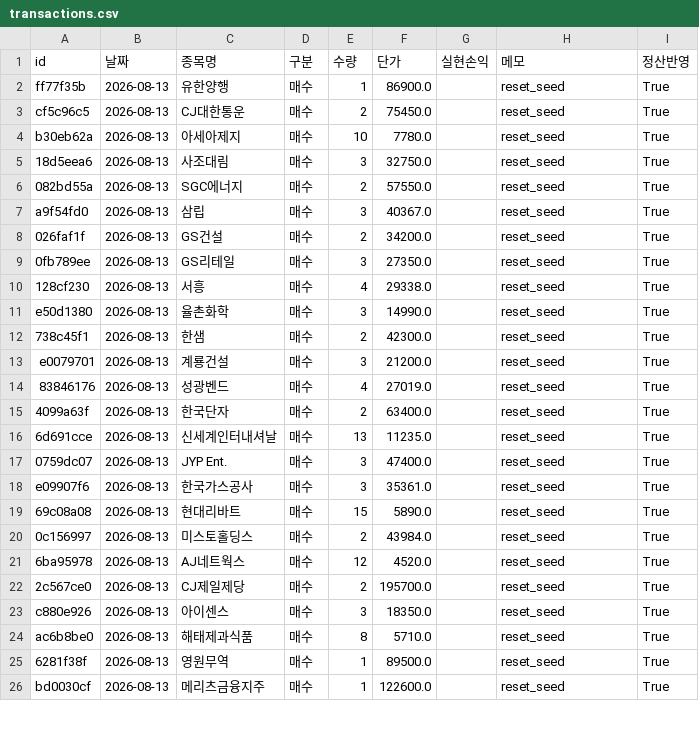
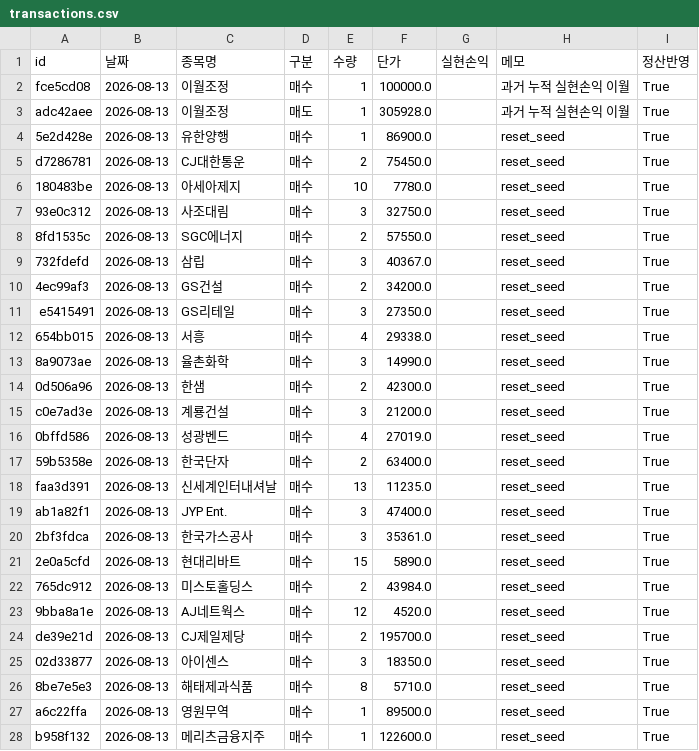
Before and after one commit to frel7022-png/files1-test, a CSV file: transactions.csv, drawn as a sheet; only a part is shown; the diff covers the shown part only.

```diff
--- a/transactions.csv
+++ b/transactions.csv
@@ -1,26 +1,28 @@
 id,날짜,종목명,구분,수량,단가,실현손익,메모,정산반영
-ff77f35b,2026-08-13,유한양행,매수,1,86900.0,,reset_seed,True
-cf5c96c5,2026-08-13,CJ대한통운,매수,2,75450.0,,reset_seed,True
-b30eb62a,2026-08-13,아세아제지,매수,10,7780.0,,reset_seed,True
-18d5eea6,2026-08-13,사조대림,매수,3,32750.0,,reset_seed,True
-082bd55a,2026-08-13,SGC에너지,매수,2,57550.0,,reset_seed,True
-a9f54fd0,2026-08-13,삼립,매수,3,40367.0,,reset_seed,True
-026faf1f,2026-08-13,GS건설,매수,2,34200.0,,reset_seed,True
-0fb789ee,2026-08-13,GS리테일,매수,3,27350.0,,reset_seed,True
-128cf230,2026-08-13,서흥,매수,4,29338.0,,reset_seed,True
-e50d1380,2026-08-13,율촌화학,매수,3,14990.0,,reset_seed,True
-738c45f1,2026-08-13,한샘,매수,2,42300.0,,reset_seed,True
-e0079701,2026-08-13,계룡건설,매수,3,21200.0,,reset_seed,True
-83846176,2026-08-13,성광벤드,매수,4,27019.0,,reset_seed,True
-4099a63f,2026-08-13,한국단자,매수,2,63400.0,,reset_seed,True
-6d691cce,2026-08-13,신세계인터내셔날,매수,13,11235.0,,reset_seed,True
-0759dc07,2026-08-13,JYP Ent.,매수,3,47400.0,,reset_seed,True
-e09907f6,2026-08-13,한국가스공사,매수,3,35361.0,,reset_seed,True
-69c08a08,2026-08-13,현대리바트,매수,15,5890.0,,reset_seed,True
-0c156997,2026-08-13,미스토홀딩스,매수,2,43984.0,,reset_seed,True
-6ba95978,2026-08-13,AJ네트웍스,매수,12,4520.0,,reset_seed,True
-2c567ce0,2026-08-13,CJ제일제당,매수,2,195700.0,,reset_seed,True
-c880e926,2026-08-13,아이센스,매수,3,18350.0,,reset_seed,True
-ac6b8be0,2026-08-13,해태제과식품,매수,8,5710.0,,reset_seed,True
-6281f38f,2026-08-13,영원무역,매수,1,89500.0,,reset_seed,True
-bd0030cf,2026-08-13,메리츠금융지주,매수,1,122600.0,,reset_seed,True
+fce5cd08,2026-08-13,이월조정,매수,1,100000.0,,과거 누적 실현손익 이월,True
+adc42aee,2026-08-13,이월조정,매도,1,305928.0,,과거 누적 실현손익 이월,True
+5e2d428e,2026-08-13,유한양행,매수,1,86900.0,,reset_seed,True
+d7286781,2026-08-13,CJ대한통운,매수,2,75450.0,,reset_seed,True
+180483be,2026-08-13,아세아제지,매수,10,7780.0,,reset_seed,True
+93e0c312,2026-08-13,사조대림,매수,3,32750.0,,reset_seed,True
+8fd1535c,2026-08-13,SGC에너지,매수,2,57550.0,,reset_seed,True
+732fdefd,2026-08-13,삼립,매수,3,40367.0,,reset_seed,True
+4ec99af3,2026-08-13,GS건설,매수,2,34200.0,,reset_seed,True
+e5415491,2026-08-13,GS리테일,매수,3,27350.0,,reset_seed,True
+654bb015,2026-08-13,서흥,매수,4,29338.0,,reset_seed,True
+8a9073ae,2026-08-13,율촌화학,매수,3,14990.0,,reset_seed,True
+0d506a96,2026-08-13,한샘,매수,2,42300.0,,reset_seed,True
+c0e7ad3e,2026-08-13,계룡건설,매수,3,21200.0,,reset_seed,True
+0bffd586,2026-08-13,성광벤드,매수,4,27019.0,,reset_seed,True
+59b5358e,2026-08-13,한국단자,매수,2,63400.0,,reset_seed,True
+faa3d391,2026-08-13,신세계인터내셔날,매수,13,11235.0,,reset_seed,True
+ab1a82f1,2026-08-13,JYP Ent.,매수,3,47400.0,,reset_seed,True
+2bf3fdca,2026-08-13,한국가스공사,매수,3,35361.0,,reset_seed,True
+2e0a5cfd,2026-08-13,현대리바트,매수,15,5890.0,,reset_seed,True
+765dc912,2026-08-13,미스토홀딩스,매수,2,43984.0,,reset_seed,True
+9bba8a1e,2026-08-13,AJ네트웍스,매수,12,4520.0,,reset_seed,True
+de39e21d,2026-08-13,CJ제일제당,매수,2,195700.0,,reset_seed,True
+02d33877,2026-08-13,아이센스,매수,3,18350.0,,reset_seed,True
+8be7e5e3,2026-08-13,해태제과식품,매수,8,5710.0,,reset_seed,True
+a6c22ffa,2026-08-13,영원무역,매수,1,89500.0,,reset_seed,True
+b958f132,2026-08-13,메리츠금융지주,매수,1,122600.0,,reset_seed,True
```
Also changed, not shown: 16 edited cells elsewhere in this file, 1 other file.
